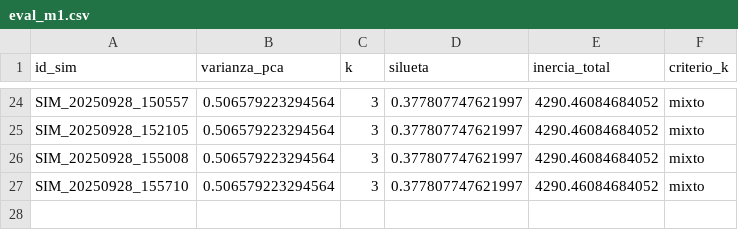
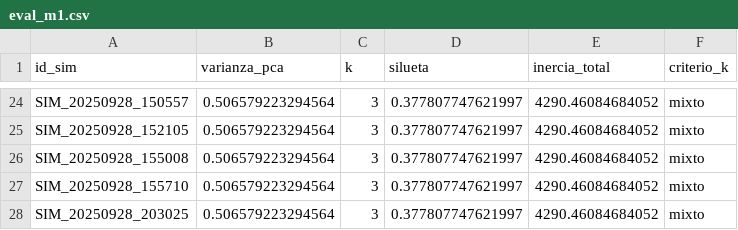
Before and after one commit to JohnnyLinares77/data-mining-learning-project, a CSV file: data/eval_m1.csv, drawn as a sheet; only a part is shown, gaps mark what is left out.

```diff
--- a/data/eval_m1.csv
+++ b/data/eval_m1.csv
@@ -27 +27,2 @@
 "SIM_20250928_155710",0.506579223294564,3,0.377807747621997,4290.46084684052,"mixto"
+"SIM_20250928_203025",0.506579223294564,3,0.377807747621997,4290.46084684052,"mixto"
```
Also changed, not shown: data/eval_m2.csv, data/variables_modelos.csv, 2 other files.
